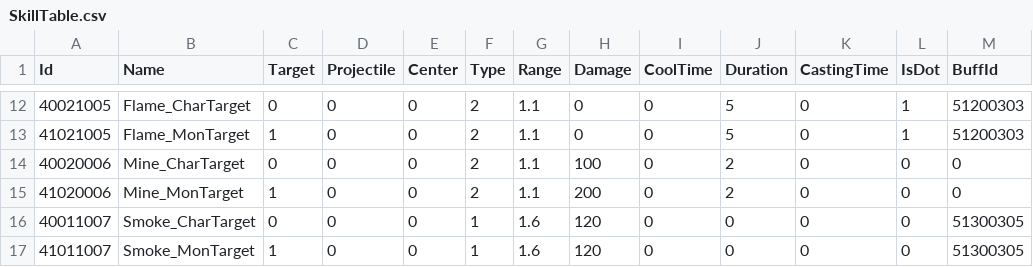
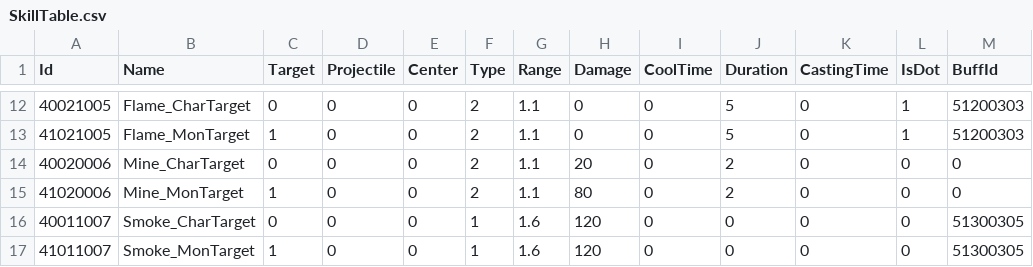
Before and after one commit to kun0530/FingerDefense, a CSV file: Assets/Resources_moved/DataTable/SkillTable.csv, drawn as a sheet; only a part is shown, gaps mark what is left out; the diff names each change by its address in the sheet, - before the commit and + after, or states it on an @@ line.

```diff
--- a/Assets/Resources_moved/DataTable/SkillTable.csv
+++ b/Assets/Resources_moved/DataTable/SkillTable.csv
-H14 (Damage): 100
+H14 (Damage): 20
-H15 (Damage): 200
+H15 (Damage): 80
```
Also changed, not shown: Assets/Resources_moved/DataTable/BuffDebuffTable.csv, Assets/Resources_moved/DataTable/MonsterTable.csv, 44 other files.
